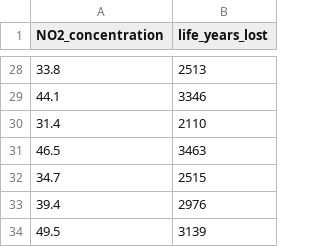
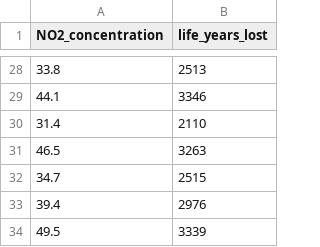
Before and after one commit to Nino-Zh/CS146-LBA-Data, a CSV file: CS146 LBA Data - Sheet1.csv, drawn as a sheet; only a part is shown, gaps mark what is left out.

Commit message:
Update CS146 LBA Data - Sheet1.csv

```diff
--- a/CS146 LBA Data - Sheet1.csv
+++ b/CS146 LBA Data - Sheet1.csv
@@ -30,5 +30,5 @@
 31.4,2110
-46.5,3463
+46.5,3263
 34.7,2515
 39.4,2976
-49.5,3139
+49.5,3339
```
